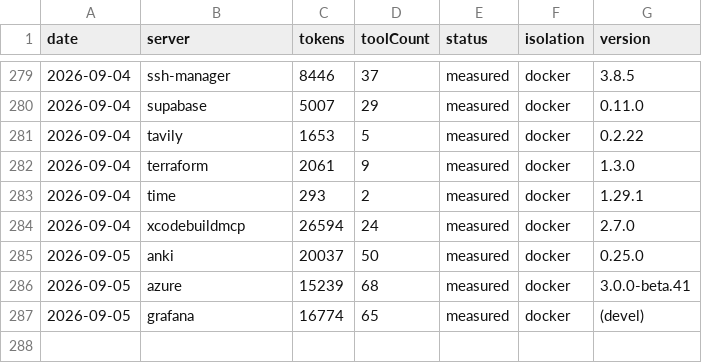
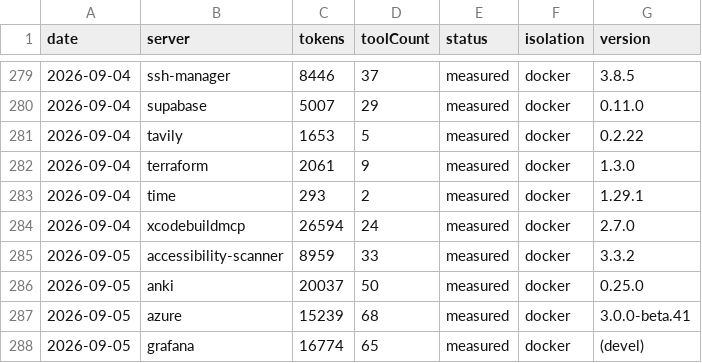
Before and after one commit to athakur3/mcp-context-cost, a CSV file: results/history.csv, drawn as a sheet; only a part is shown, gaps mark what is left out; the diff names each change by its address in the sheet, - before the commit and + after, or states it on an @@ line.

```diff
--- a/results/history.csv
+++ b/results/history.csv
+row 285: 2026-09-05 | accessibility-scanner | 8959 | 33 | measured | docker | 3.3.2
```
Also changed, not shown: results/leaderboard.csv, 15 other files.
